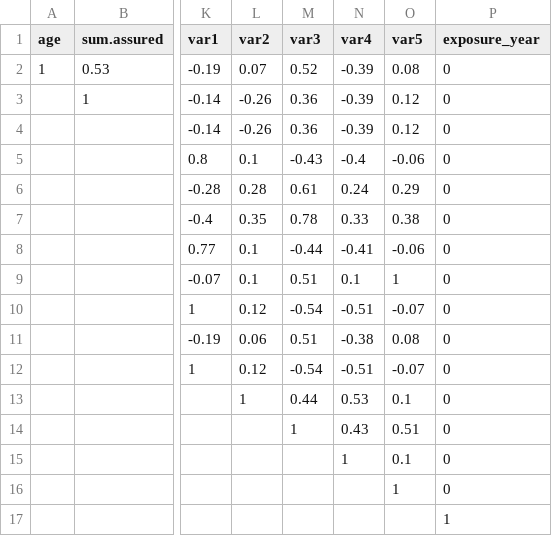
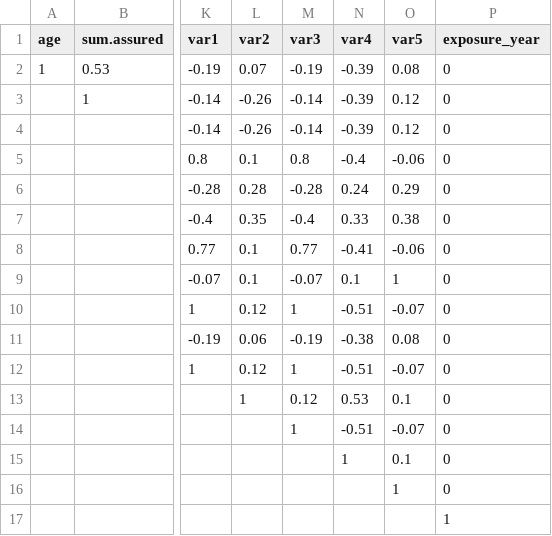
Before and after one commit to kennedyshane10/ml_demographics, a CSV file: Dataset/correlations.csv, drawn as a sheet; only a part is shown, gaps mark what is left out; the diff names each change by its address in the sheet, - before the commit and + after, or states it on an @@ line.

```diff
--- a/Dataset/correlations.csv
+++ b/Dataset/correlations.csv
-M2 (var3): 0.52
+M2 (var3): -0.19
-M3:M4 (var3): 0.36
+M3:M4 (var3): -0.14
-M5 (var3): -0.43
+M5 (var3): 0.8
-M6 (var3): 0.61
+M6 (var3): -0.28
-M7 (var3): 0.78
+M7 (var3): -0.4
-M8 (var3): -0.44
+M8 (var3): 0.77
-M9 (var3): 0.51
+M9 (var3): -0.07
-M10 (var3): -0.54
+M10 (var3): 1
-M11 (var3): 0.51
+M11 (var3): -0.19
-M12 (var3): -0.54
+M12 (var3): 1
-M13 (var3): 0.44
+M13 (var3): 0.12
-N14 (var4): 0.43
+N14 (var4): -0.51
-O14 (var5): 0.51
+O14 (var5): -0.07
```
Also changed, not shown: 3 other files.
